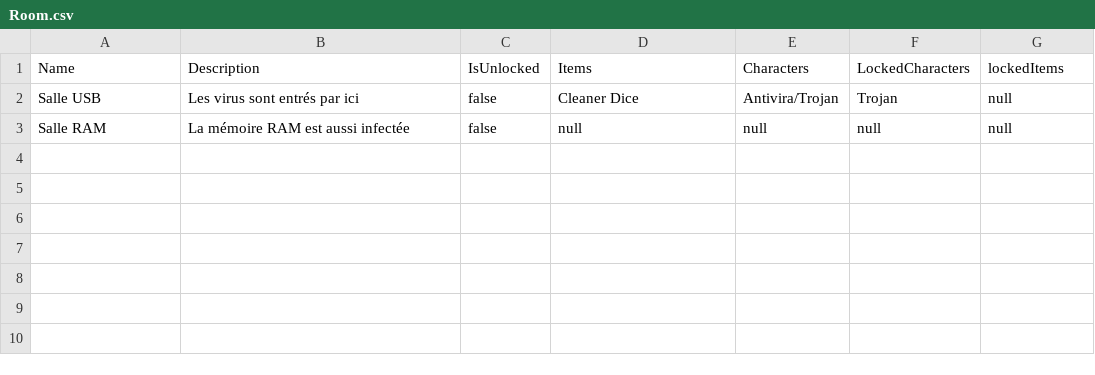
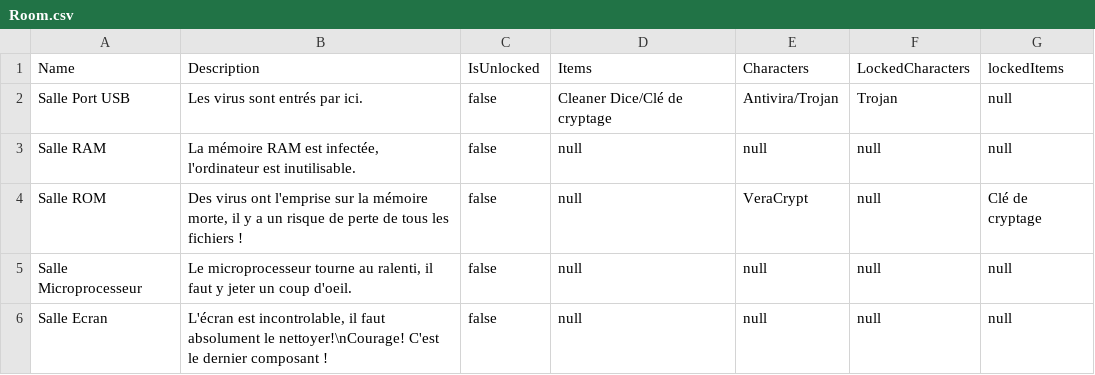
Before and after one commit to ElieBoury/TheLastDefender, a CSV file: src/Sauvegarde/Default/Room.csv, drawn as a sheet.

Commit message:
amelioration debloquage salle + revisions et corrections de details

```diff
--- a/src/Sauvegarde/Default/Room.csv
+++ b/src/Sauvegarde/Default/Room.csv
@@ -1,3 +1,6 @@
 Name; Description;IsUnlocked; Items; Characters; LockedCharacters; lockedItems;
-Salle USB;Les virus sont entrés par ici;false;Cleaner Dice;Antivira/Trojan;Trojan;null;
-Salle RAM;La mémoire RAM est aussi infectée;false;null;null;null;null;
+Salle Port USB;Les virus sont entrés par ici.;false;Cleaner Dice/Clé de cryptage;Antivira/Trojan;Trojan;null;
+Salle RAM;La mémoire RAM est infectée, l'ordinateur est inutilisable.;false;null;null;null;null;
+Salle ROM;Des virus ont l'emprise sur la mémoire morte, il y a un risque de perte de tous les fichiers !;false;null;VeraCrypt;null;Clé de cryptage;
+Salle Microprocesseur;Le microprocesseur tourne au ralenti, il faut y jeter un coup d'oeil.;false;null;null;null;null;
+Salle Ecran;L'écran est incontrolable, il faut absolument le nettoyer!\nCourage! C'est le dernier composant !;false;null;null;null;null;
```
Also changed, not shown: src/Sauvegarde/Character.csv, src/Sauvegarde/Default/Character.csv, 4 other files.
